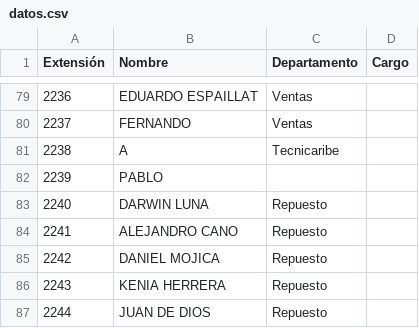
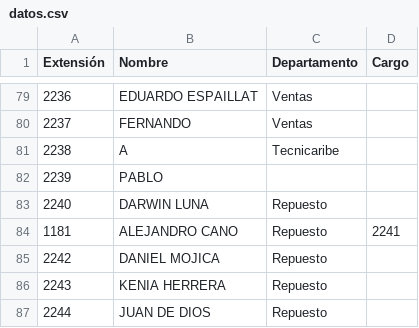
Before and after one commit to dbaezh78/agenda, a CSV file: src/datos.csv, drawn as a sheet; only a part is shown, gaps mark what is left out.

Commit message:
Update datos.csv

```diff
--- a/src/datos.csv
+++ b/src/datos.csv
@@ -83,3 +83,3 @@
 2240,DARWIN LUNA,Repuesto,
-2241,ALEJANDRO CANO,Repuesto,
+1181,ALEJANDRO CANO,Repuesto,2241
 2242,DANIEL MOJICA,Repuesto,
```
